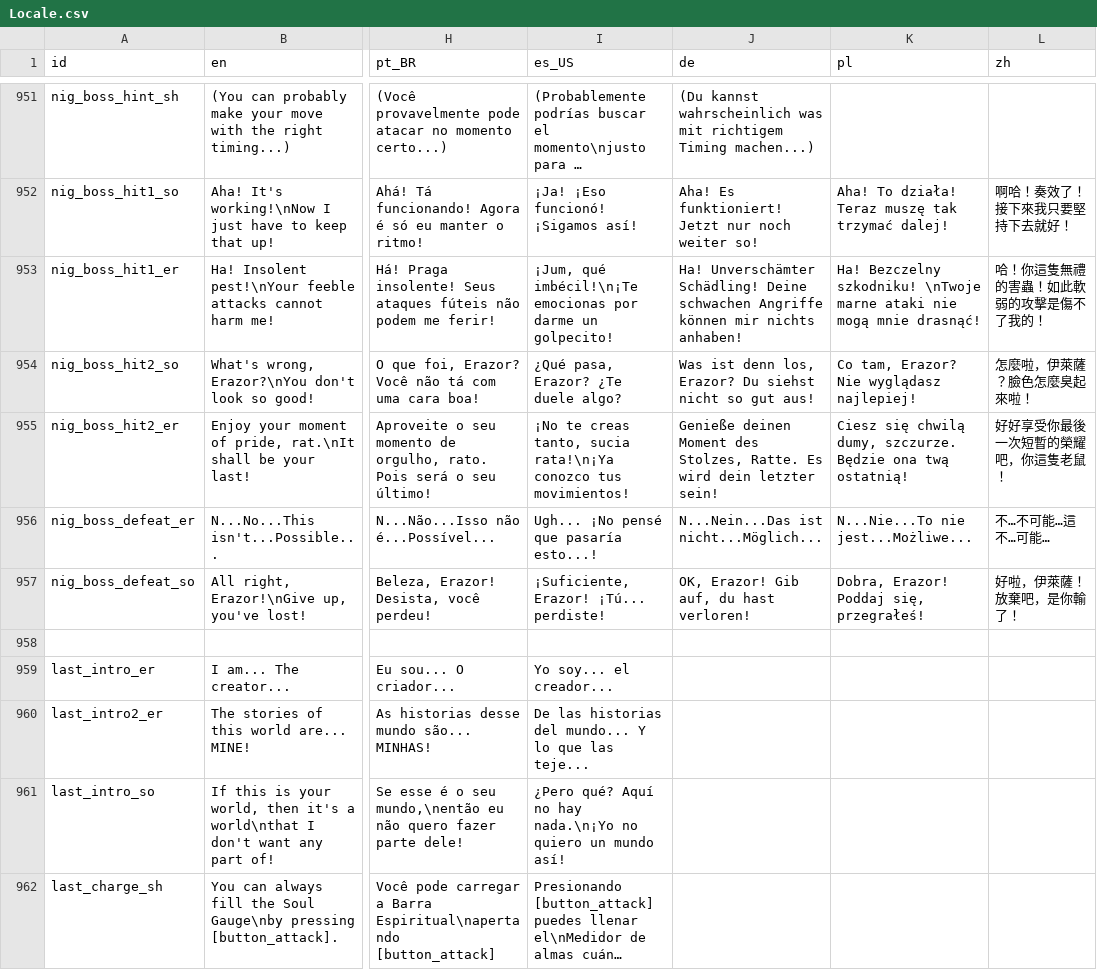
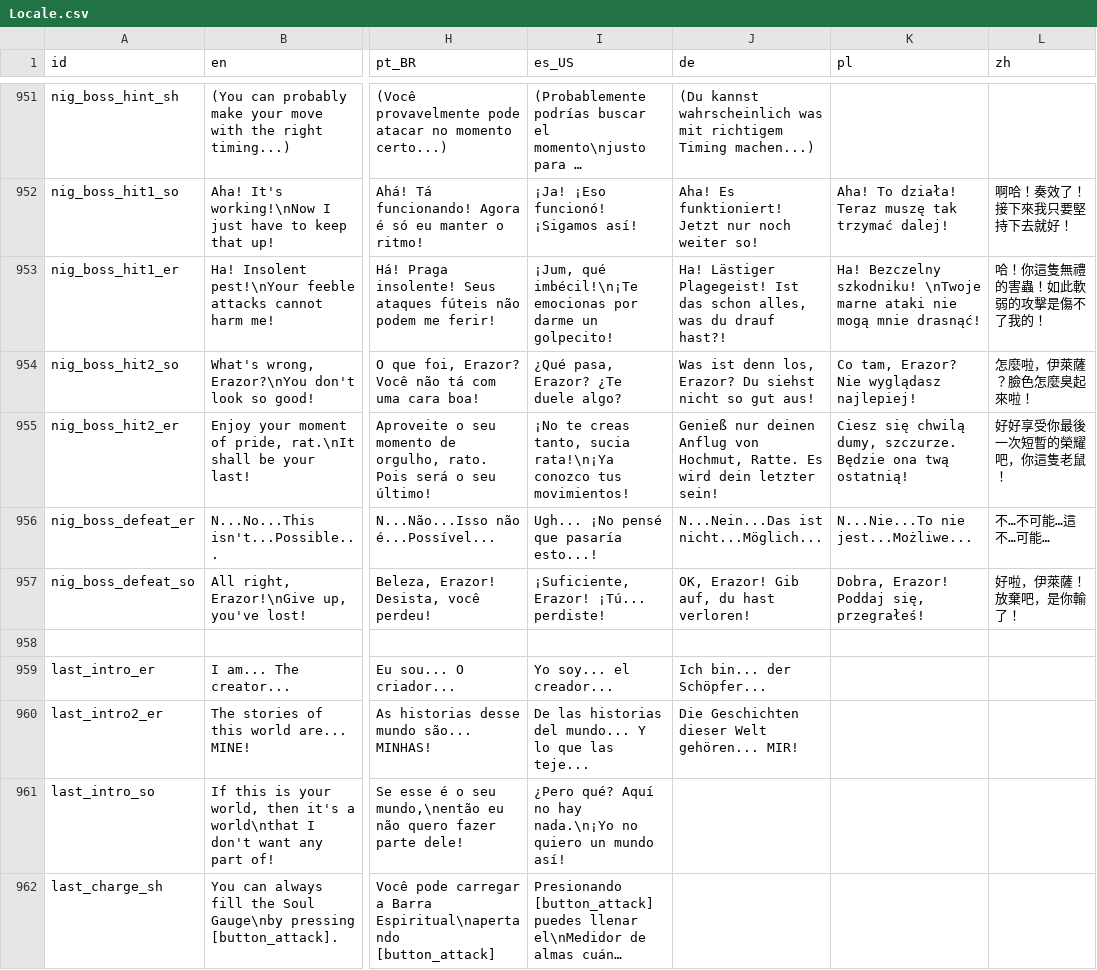
Before and after one commit to Player124413/project-reignition, a CSV file: Project/locale/Locale.csv, drawn as a sheet; only a part is shown, gaps mark what is left out; long unchanged cells end in …; the diff covers the shown part only; the diff names each change by its address in the sheet, - before the commit and + after, or states it on an @@ line.

```diff
--- a/Project/locale/Locale.csv
+++ b/Project/locale/Locale.csv
-J953 (de): Ha! Unverschämter Schädling! Deine schwachen Angriffe können mir nichts anhaben!
+J953 (de): Ha! Lästiger Plagegeist! Ist das schon alles, was du drauf hast?!
-J955 (de): Genieße deinen Moment des Stolzes, Ratte. Es…
+J955 (de): Genieß nur deinen Anflug von Hochmut, Ratte. Es…
-J959 (de): (empty)
+J959 (de): Ich bin... der Schöpfer...
-J960 (de): (empty)
+J960 (de): Die Geschichten dieser Welt gehören... MIR!
```
Also changed, not shown: 75 edited cells elsewhere in this file, 2 other files.
